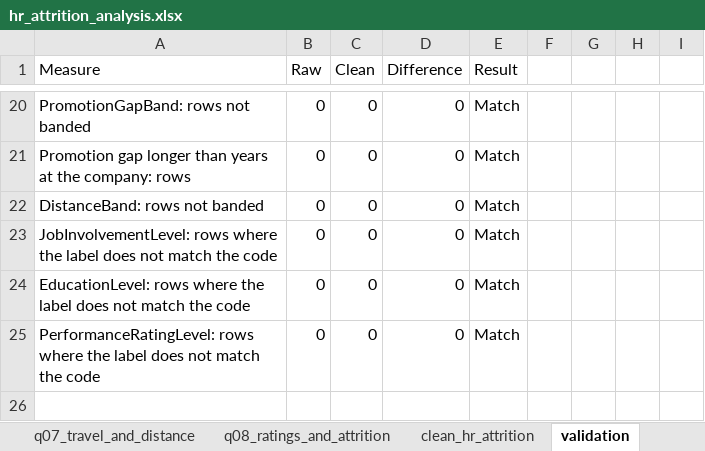
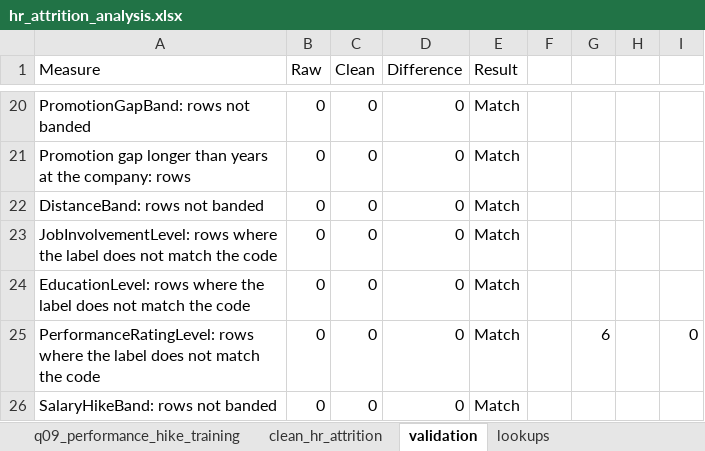
Before and after one commit to HonourJAH/hr-attrition-analysis, an Excel workbook: workbook/hr_attrition_analysis.xlsx, sheet validation, drawn as a sheet; only a part is shown, gaps mark what is left out; values as stored, in another font and other column widths than the file's, no borders; the diff names each change by its address in the sheet, - before the commit and + after, or states it on an @@ line.

Commit message:
Add salary hike band decisions and business question 9 findings

```diff
--- a/workbook/hr_attrition_analysis.xlsx (sheet validation)
+++ b/workbook/hr_attrition_analysis.xlsx (sheet validation)
+sheet tab: q09_performance_hike_training
-G25: (empty)
+G25: 6
-I25: (empty)
+I25: 0
+row 26: SalaryHikeBand: rows not banded | 0 | 0 | 0 | Match
```
Also changed, not shown: sheet clean_hr_attrition, 2 other files.
